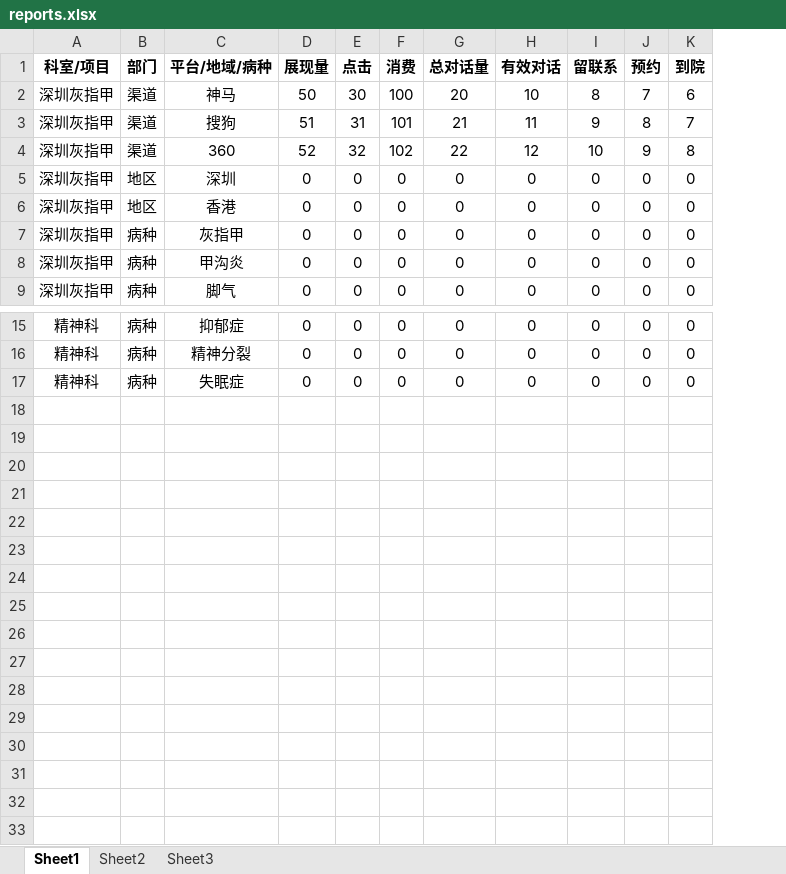
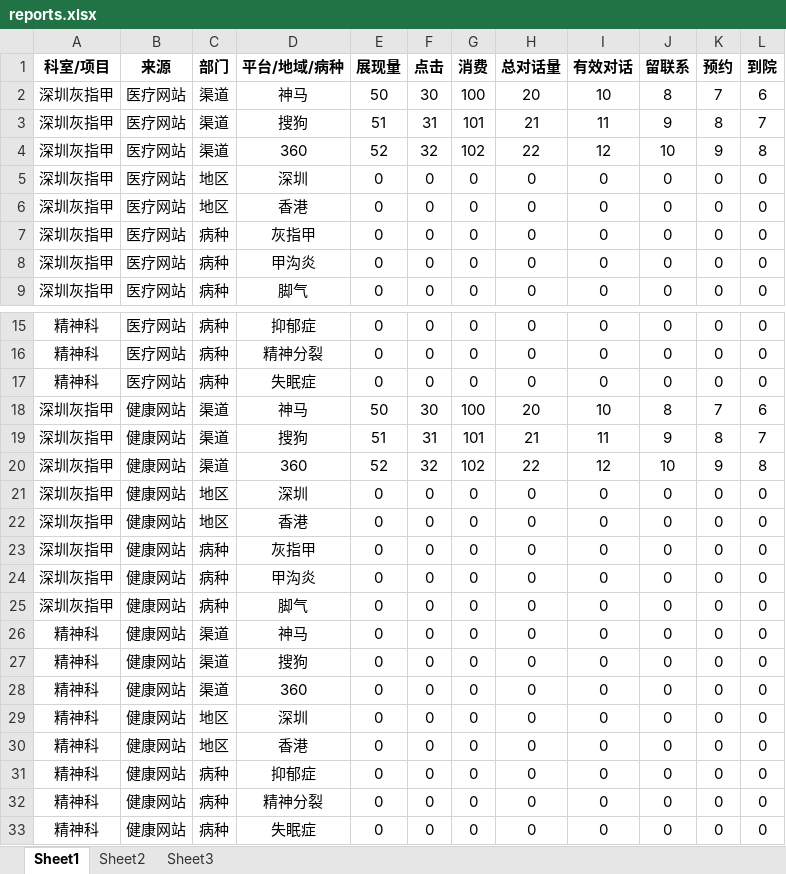
Before and after one commit to baisong516/yyghxt-ss, an Excel workbook: public/template/reports.xlsx, sheet Sheet1, drawn as a sheet; only a part is shown, gaps mark what is left out; values as stored, in another font and other column widths than the file's, no borders; the diff names each change by its address in the sheet, - before the commit and + after, or states it on an @@ line.

Commit message:
'-'

```diff
--- a/public/template/reports.xlsx (sheet Sheet1)
+++ b/public/template/reports.xlsx (sheet Sheet1)
+column B (来源), rows 2-9: all 医疗网站; rows 15-17: all 医疗网站
+row 18: 深圳灰指甲 | 健康网站 | 渠道 | 神马 | 50 | 30 | 100 | 20 | 10 | 8 | 7 | 6
+row 19: 深圳灰指甲 | 健康网站 | 渠道 | 搜狗 | 51 | 31 | 101 | 21 | 11 | 9 | 8 | 7
+row 20: 深圳灰指甲 | 健康网站 | 渠道 | 360 | 52 | 32 | 102 | 22 | 12 | 10 | 9 | 8
+row 21: 深圳灰指甲 | 健康网站 | 地区 | 深圳 | 0 | 0 | 0 | 0 | 0 | 0 | 0 | 0
+row 22: 深圳灰指甲 | 健康网站 | 地区 | 香港 | 0 | 0 | 0 | 0 | 0 | 0 | 0 | 0
+row 23: 深圳灰指甲 | 健康网站 | 病种 | 灰指甲 | 0 | 0 | 0 | 0 | 0 | 0 | 0 | 0
+row 24: 深圳灰指甲 | 健康网站 | 病种 | 甲沟炎 | 0 | 0 | 0 | 0 | 0 | 0 | 0 | 0
+row 25: 深圳灰指甲 | 健康网站 | 病种 | 脚气 | 0 | 0 | 0 | 0 | 0 | 0 | 0 | 0
+row 26: 精神科 | 健康网站 | 渠道 | 神马 | 0 | 0 | 0 | 0 | 0 | 0 | 0 | 0
+row 27: 精神科 | 健康网站 | 渠道 | 搜狗 | 0 | 0 | 0 | 0 | 0 | 0 | 0 | 0
+row 28: 精神科 | 健康网站 | 渠道 | 360 | 0 | 0 | 0 | 0 | 0 | 0 | 0 | 0
+row 29: 精神科 | 健康网站 | 地区 | 深圳 | 0 | 0 | 0 | 0 | 0 | 0 | 0 | 0
+row 30: 精神科 | 健康网站 | 地区 | 香港 | 0 | 0 | 0 | 0 | 0 | 0 | 0 | 0
+row 31: 精神科 | 健康网站 | 病种 | 抑郁症 | 0 | 0 | 0 | 0 | 0 | 0 | 0 | 0
+row 32: 精神科 | 健康网站 | 病种 | 精神分裂 | 0 | 0 | 0 | 0 | 0 | 0 | 0 | 0
+row 33: 精神科 | 健康网站 | 病种 | 失眠症 | 0 | 0 | 0 | 0 | 0 | 0 | 0 | 0
```
